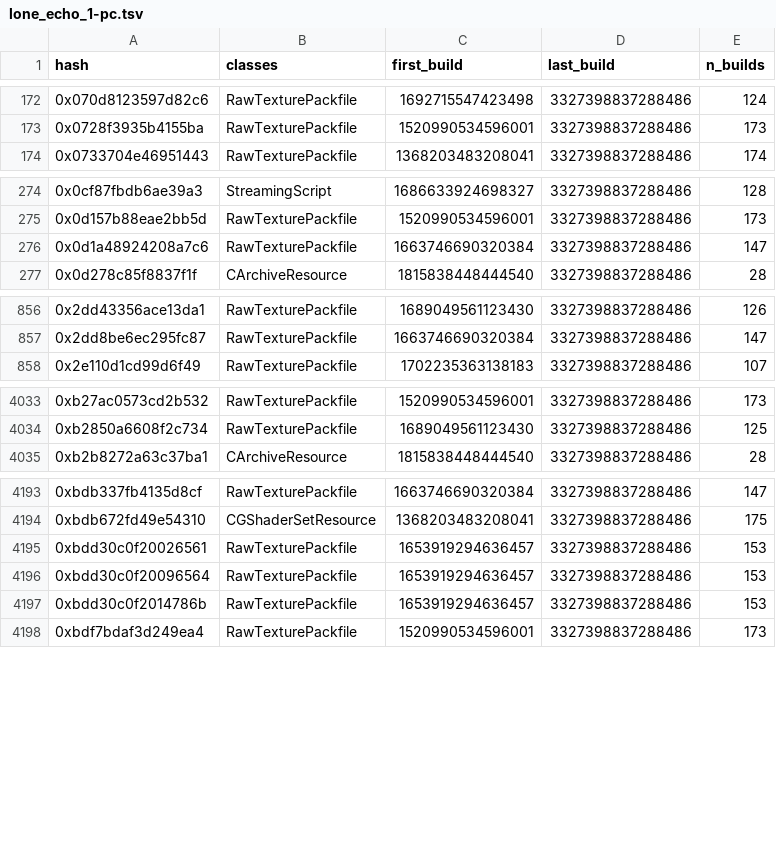
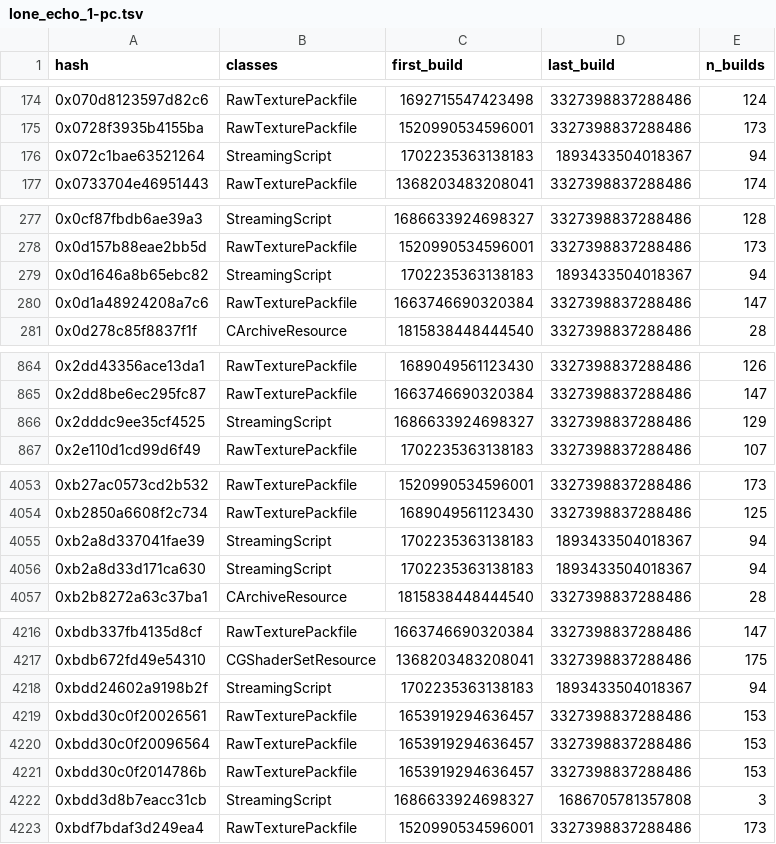
Before and after one commit to Dualgame/echo-symbols, a TSV file: data/membership/lone_echo_1-pc.tsv, drawn as a sheet; only a part is shown, gaps mark what is left out; the diff covers the shown part only.

```diff
--- a/data/membership/lone_echo_1-pc.tsv
+++ b/data/membership/lone_echo_1-pc.tsv
@@ -173,2 +175,3 @@ hash	classes	first_build	last_build	n_builds
 0x0728f3935b4155ba	RawTexturePackfile	1520990534596001	3327398837288486	173
+0x072c1bae63521264	StreamingScript	1702235363138183	1893433504018367	94
 0x0733704e46951443	RawTexturePackfile	1368203483208041	3327398837288486	174
@@ -275,2 +278,3 @@ hash	classes	first_build	last_build	n_builds
 0x0d157b88eae2bb5d	RawTexturePackfile	1520990534596001	3327398837288486	173
+0x0d1646a8b65ebc82	StreamingScript	1702235363138183	1893433504018367	94
 0x0d1a48924208a7c6	RawTexturePackfile	1663746690320384	3327398837288486	147
@@ -857,2 +865,3 @@ hash	classes	first_build	last_build	n_builds
 0x2dd8be6ec295fc87	RawTexturePackfile	1663746690320384	3327398837288486	147
+0x2dddc9ee35cf4525	StreamingScript	1686633924698327	3327398837288486	129
 0x2e110d1cd99d6f49	RawTexturePackfile	1702235363138183	3327398837288486	107
@@ -4034,2 +4054,4 @@ hash	classes	first_build	last_build	n_builds
 0xb2850a6608f2c734	RawTexturePackfile	1689049561123430	3327398837288486	125
+0xb2a8d337041fae39	StreamingScript	1702235363138183	1893433504018367	94
+0xb2a8d33d171ca630	StreamingScript	1702235363138183	1893433504018367	94
 0xb2b8272a63c37ba1	CArchiveResource	1815838448444540	3327398837288486	28
@@ -4194,2 +4217,3 @@ hash	classes	first_build	last_build	n_builds
 0xbdb672fd49e54310	CGShaderSetResource	1368203483208041	3327398837288486	175
+0xbdd24602a9198b2f	StreamingScript	1702235363138183	1893433504018367	94
 0xbdd30c0f20026561	RawTexturePackfile	1653919294636457	3327398837288486	153
@@ -4197,2 +4221,3 @@ hash	classes	first_build	last_build	n_builds
 0xbdd30c0f2014786b	RawTexturePackfile	1653919294636457	3327398837288486	153
+0xbdd3d8b7eacc31cb	StreamingScript	1686633924698327	1686705781357808	3
 0xbdf7bdaf3d249ea4	RawTexturePackfile	1520990534596001	3327398837288486	173
```
Also changed, not shown: 24 added rows elsewhere in this file, data/builds.tsv, games/lone_echo_1/pc/assets.tsv, 24 other files.
